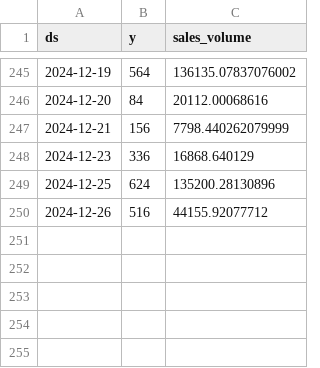
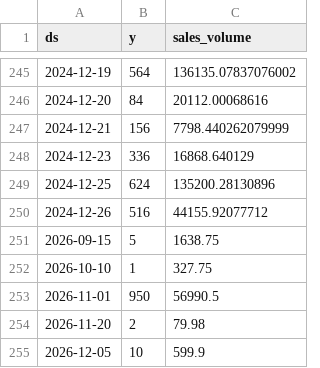
Before and after one commit to ssaborr/supply-chain-ai, a CSV file: processed_data/global_daily_demand.csv, drawn as a sheet; only a part is shown, gaps mark what is left out.

```diff
--- a/processed_data/global_daily_demand.csv
+++ b/processed_data/global_daily_demand.csv
@@ -250 +250,6 @@ ds,y,sales_volume
 2024-12-26,516,44155.92077712
+2026-09-15,5,1638.75
+2026-10-10,1,327.75
+2026-11-01,950,56990.5
+2026-11-20,2,79.98
+2026-12-05,10,599.9
```
Also changed, not shown: processed_data/anomaly_features_raw.csv, processed_data/anomaly_features_scaled.csv, 26 other files.
